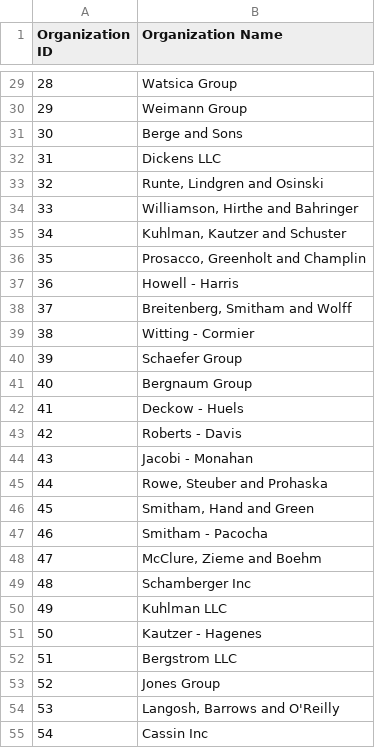
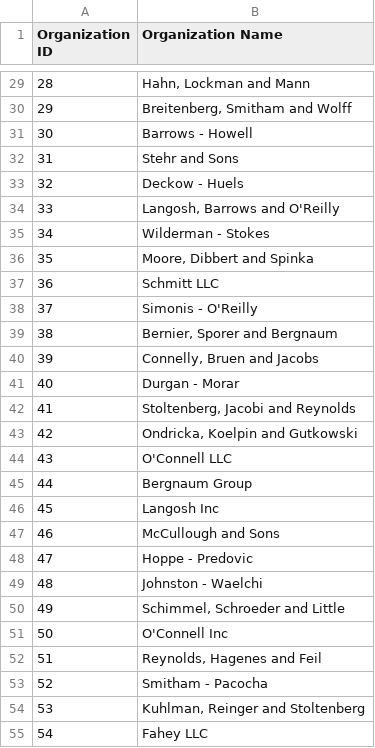
Before and after one commit to crobertsrs/data-generator, a CSV file: output/organizations.csv, drawn as a sheet; only a part is shown, gaps mark what is left out; the diff covers the shown part only.

```diff
--- a/output/organizations.csv
+++ b/output/organizations.csv
@@ -29,27 +29,27 @@ Organization ID,Organization Name
-28,Watsica Group
-29,Weimann Group
-30,Berge and Sons
-31,Dickens LLC
-32,"Runte, Lindgren and Osinski"
-33,"Williamson, Hirthe and Bahringer"
-34,"Kuhlman, Kautzer and Schuster"
-35,"Prosacco, Greenholt and Champlin"
-36,Howell - Harris
-37,"Breitenberg, Smitham and Wolff"
-38,Witting - Cormier
-39,Schaefer Group
-40,Bergnaum Group
-41,Deckow - Huels
-42,Roberts - Davis
-43,Jacobi - Monahan
-44,"Rowe, Steuber and Prohaska"
-45,"Smitham, Hand and Green"
-46,Smitham - Pacocha
-47,"McClure, Zieme and Boehm"
-48,Schamberger Inc
-49,Kuhlman LLC
-50,Kautzer - Hagenes
-51,Bergstrom LLC
-52,Jones Group
-53,"Langosh, Barrows and O'Reilly"
-54,Cassin Inc
+28,"Hahn, Lockman and Mann"
+29,"Breitenberg, Smitham and Wolff"
+30,Barrows - Howell
+31,Stehr and Sons
+32,Deckow - Huels
+33,"Langosh, Barrows and O'Reilly"
+34,Wilderman - Stokes
+35,"Moore, Dibbert and Spinka"
+36,Schmitt LLC
+37,Simonis - O'Reilly
+38,"Bernier, Sporer and Bergnaum"
+39,"Connelly, Bruen and Jacobs"
+40,Durgan - Morar
+41,"Stoltenberg, Jacobi and Reynolds"
+42,"Ondricka, Koelpin and Gutkowski"
+43,O'Connell LLC
+44,Bergnaum Group
+45,Langosh Inc
+46,McCullough and Sons
+47,Hoppe - Predovic
+48,Johnston - Waelchi
+49,"Schimmel, Schroeder and Little"
+50,O'Connell Inc
+51,"Reynolds, Hagenes and Feil"
+52,Smitham - Pacocha
+53,"Kuhlman, Reinger and Stoltenberg"
+54,Fahey LLC
```
Also changed, not shown: 72 edited cells elsewhere in this file, output/enrollment.csv, output/permrecs.csv, 4 other files.
